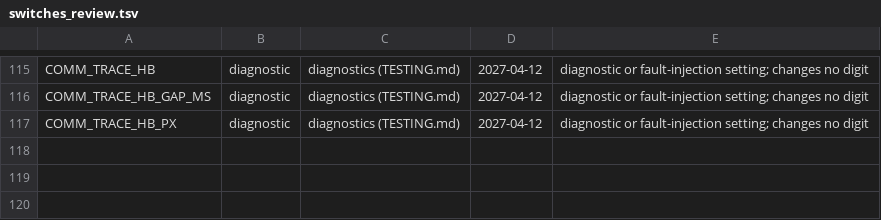
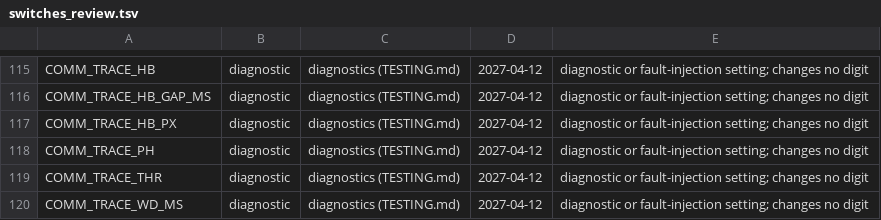
Before and after one commit to cecoppola/ntt, a TSV file: ecalc/switches_review.tsv, drawn as a sheet; only a part is shown, gaps mark what is left out.

```diff
--- a/ecalc/switches_review.tsv
+++ b/ecalc/switches_review.tsv
@@ -117 +117,4 @@ COMM_TRACE_HB_GAP_MS	diagnostic	diagnostics (TESTING.md)	2027-04-12	diagnostic o
 COMM_TRACE_HB_PX	diagnostic	diagnostics (TESTING.md)	2027-04-12	diagnostic or fault-injection setting; changes no digit
+COMM_TRACE_PH	diagnostic	diagnostics (TESTING.md)	2027-04-12	diagnostic or fault-injection setting; changes no digit
+COMM_TRACE_THR	diagnostic	diagnostics (TESTING.md)	2027-04-12	diagnostic or fault-injection setting; changes no digit
+COMM_TRACE_WD_MS	diagnostic	diagnostics (TESTING.md)	2027-04-12	diagnostic or fault-injection setting; changes no digit
```
Also changed, not shown: ecalc/switches.tsv, 14 other files.
